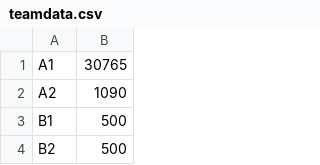
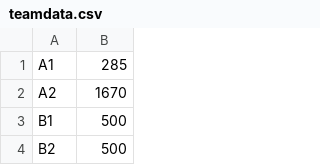
Before and after one commit to Nullcal/Cirno, a CSV file: data/teamdata.csv, drawn as a sheet; only a part is shown.

```diff
--- a/data/teamdata.csv
+++ b/data/teamdata.csv
@@ -1,3 +1,3 @@
-A1,30765
-A2,1090
+A1,285
+A2,1670
 B1,500
```
Also changed, not shown: 1 other file.
